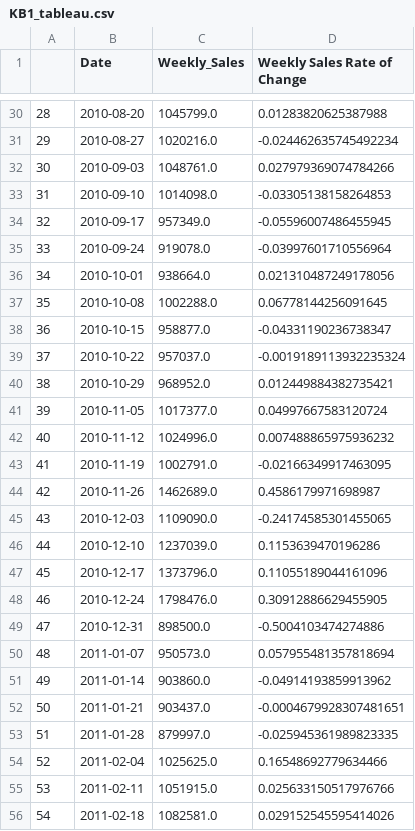
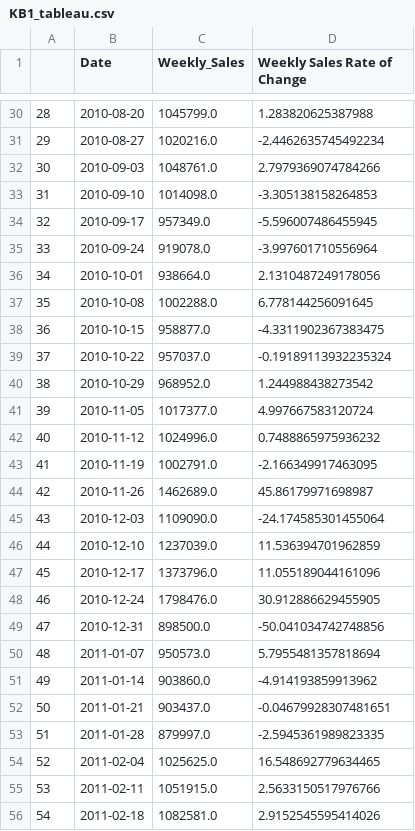
Before and after one commit to ubco-W2022T2-data301/project-group-group36, a CSV file: data/processed/KB1_tableau.csv, drawn as a sheet; only a part is shown, gaps mark what is left out; the diff covers the shown part only.

```diff
--- a/data/processed/KB1_tableau.csv
+++ b/data/processed/KB1_tableau.csv
@@ -30,27 +30,27 @@
-28,2010-08-20,1045799.0,0.01283820625387988
-29,2010-08-27,1020216.0,-0.024462635745492234
-30,2010-09-03,1048761.0,0.027979369074784266
-31,2010-09-10,1014098.0,-0.03305138158264853
-32,2010-09-17,957349.0,-0.05596007486455945
-33,2010-09-24,919078.0,-0.03997601710556964
-34,2010-10-01,938664.0,0.021310487249178056
-35,2010-10-08,1002288.0,0.06778144256091645
-36,2010-10-15,958877.0,-0.04331190236738347
-37,2010-10-22,957037.0,-0.0019189113932235324
-38,2010-10-29,968952.0,0.012449884382735421
-39,2010-11-05,1017377.0,0.04997667583120724
-40,2010-11-12,1024996.0,0.007488865975936232
-41,2010-11-19,1002791.0,-0.02166349917463095
-42,2010-11-26,1462689.0,0.4586179971698987
-43,2010-12-03,1109090.0,-0.24174585301455065
-44,2010-12-10,1237039.0,0.1153639470196286
-45,2010-12-17,1373796.0,0.11055189044161096
-46,2010-12-24,1798476.0,0.30912886629455905
-47,2010-12-31,898500.0,-0.5004103474274886
-48,2011-01-07,950573.0,0.057955481357818694
-49,2011-01-14,903860.0,-0.04914193859913962
-50,2011-01-21,903437.0,-0.0004679928307481651
-51,2011-01-28,879997.0,-0.025945361989823335
-52,2011-02-04,1025625.0,0.16548692779634466
-53,2011-02-11,1051915.0,0.025633150517976766
-54,2011-02-18,1082581.0,0.029152545595414026
+28,2010-08-20,1045799.0,1.283820625387988
+29,2010-08-27,1020216.0,-2.4462635745492234
+30,2010-09-03,1048761.0,2.7979369074784266
+31,2010-09-10,1014098.0,-3.305138158264853
+32,2010-09-17,957349.0,-5.596007486455945
+33,2010-09-24,919078.0,-3.997601710556964
+34,2010-10-01,938664.0,2.1310487249178056
+35,2010-10-08,1002288.0,6.778144256091645
+36,2010-10-15,958877.0,-4.3311902367383475
+37,2010-10-22,957037.0,-0.19189113932235324
+38,2010-10-29,968952.0,1.244988438273542
+39,2010-11-05,1017377.0,4.997667583120724
+40,2010-11-12,1024996.0,0.7488865975936232
+41,2010-11-19,1002791.0,-2.166349917463095
+42,2010-11-26,1462689.0,45.86179971698987
+43,2010-12-03,1109090.0,-24.174585301455064
+44,2010-12-10,1237039.0,11.536394701962859
+45,2010-12-17,1373796.0,11.055189044161096
+46,2010-12-24,1798476.0,30.912886629455905
+47,2010-12-31,898500.0,-50.041034742748856
+48,2011-01-07,950573.0,5.7955481357818694
+49,2011-01-14,903860.0,-4.914193859913962
+50,2011-01-21,903437.0,-0.04679928307481651
+51,2011-01-28,879997.0,-2.5945361989823335
+52,2011-02-04,1025625.0,16.548692779634465
+53,2011-02-11,1051915.0,2.5633150517976766
+54,2011-02-18,1082581.0,2.9152545595414026
```
Also changed, not shown: 115 edited cells elsewhere in this file, 1 other file.
